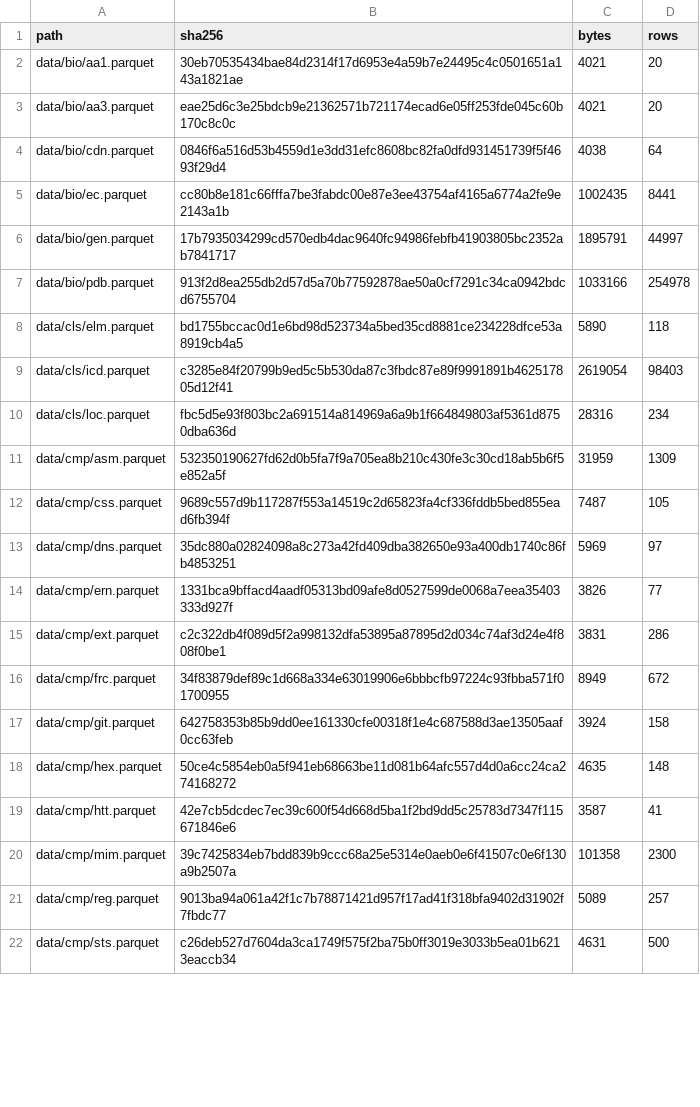
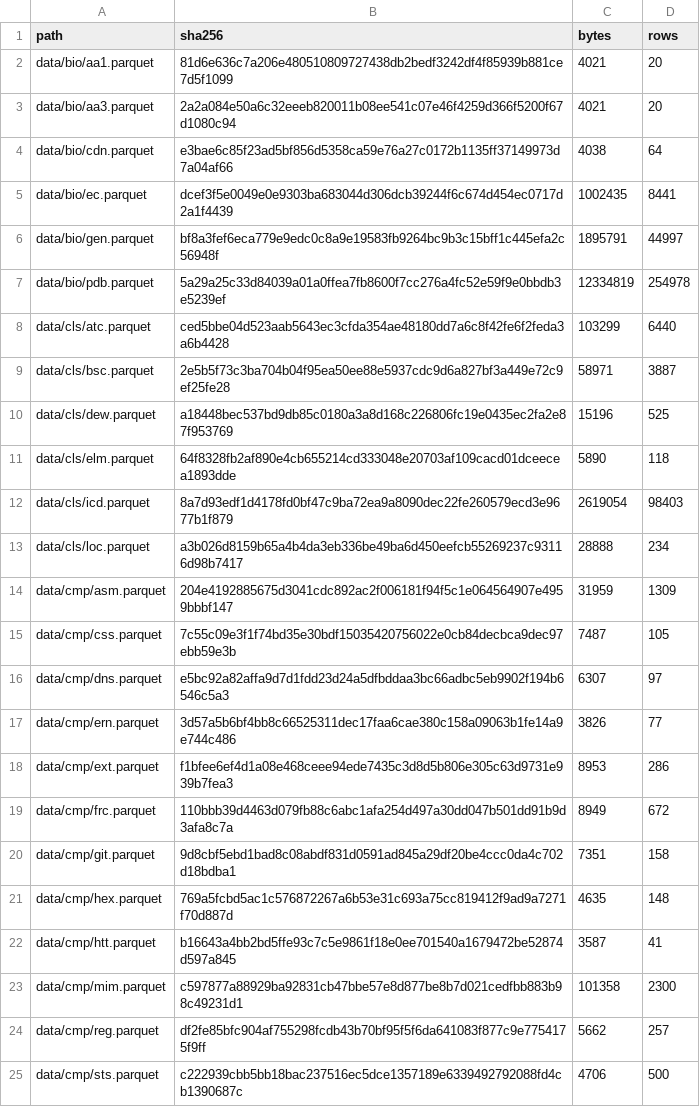
Before and after one commit to brennercruvinel/3char-pipeline, a TSV file: deposit/MANIFEST.tsv, drawn as a sheet; only a part is shown; the diff covers the shown part only.

```diff
--- a/deposit/MANIFEST.tsv
+++ b/deposit/MANIFEST.tsv
@@ -1,22 +1,25 @@
 path	sha256	bytes	rows
-data/bio/aa1.parquet	30eb70535434bae84d2314f17d6953e4a59b7e24495c4c0501651a143a1821ae	4021	20
-data/bio/aa3.parquet	eae25d6c3e25bdcb9e21362571b721174ecad6e05ff253fde045c60b170c8c0c	4021	20
-data/bio/cdn.parquet	0846f6a516d53b4559d1e3dd31efc8608bc82fa0dfd931451739f5f4693f29d4	4038	64
-data/bio/ec.parquet	cc80b8e181c66fffa7be3fabdc00e87e3ee43754af4165a6774a2fe9e2143a1b	1002435	8441
-data/bio/gen.parquet	17b7935034299cd570edb4dac9640fc94986febfb41903805bc2352ab7841717	1895791	44997
-data/bio/pdb.parquet	913f2d8ea255db2d57d5a70b77592878ae50a0cf7291c34ca0942bdcd6755704	1033166	254978
-data/cls/elm.parquet	bd1755bccac0d1e6bd98d523734a5bed35cd8881ce234228dfce53a8919cb4a5	5890	118
-data/cls/icd.parquet	c3285e84f20799b9ed5c5b530da87c3fbdc87e89f9991891b462517805d12f41	2619054	98403
-data/cls/loc.parquet	fbc5d5e93f803bc2a691514a814969a6a9b1f664849803af5361d8750dba636d	28316	234
-data/cmp/asm.parquet	532350190627fd62d0b5fa7f9a705ea8b210c430fe3c30cd18ab5b6f5e852a5f	31959	1309
-data/cmp/css.parquet	9689c557d9b117287f553a14519c2d65823fa4cf336fddb5bed855ead6fb394f	7487	105
-data/cmp/dns.parquet	35dc880a02824098a8c273a42fd409dba382650e93a400db1740c86fb4853251	5969	97
-data/cmp/ern.parquet	1331bca9bffacd4aadf05313bd09afe8d0527599de0068a7eea35403333d927f	3826	77
-data/cmp/ext.parquet	c2c322db4f089d5f2a998132dfa53895a87895d2d034c74af3d24e4f808f0be1	3831	286
-data/cmp/frc.parquet	34f83879def89c1d668a334e63019906e6bbbcfb97224c93fbba571f01700955	8949	672
-data/cmp/git.parquet	642758353b85b9dd0ee161330cfe00318f1e4c687588d3ae13505aaf0cc63feb	3924	158
-data/cmp/hex.parquet	50ce4c5854eb0a5f941eb68663be11d081b64afc557d4d0a6cc24ca274168272	4635	148
-data/cmp/htt.parquet	42e7cb5dcdec7ec39c600f54d668d5ba1f2bd9dd5c25783d7347f115671846e6	3587	41
-data/cmp/mim.parquet	39c7425834eb7bdd839b9ccc68a25e5314e0aeb0e6f41507c0e6f130a9b2507a	101358	2300
-data/cmp/reg.parquet	9013ba94a061a42f1c7b78871421d957f17ad41f318bfa9402d31902f7fbdc77	5089	257
-data/cmp/sts.parquet	c26deb527d7604da3ca1749f575f2ba75b0ff3019e3033b5ea01b6213eaccb34	4631	500
+data/bio/aa1.parquet	81d6e636c7a206e480510809727438db2bedf3242df4f85939b881ce7d5f1099	4021	20
+data/bio/aa3.parquet	2a2a084e50a6c32eeeb820011b08ee541c07e46f4259d366f5200f67d1080c94	4021	20
+data/bio/cdn.parquet	e3bae6c85f23ad5bf856d5358ca59e76a27c0172b1135ff37149973d7a04af66	4038	64
+data/bio/ec.parquet	dcef3f5e0049e0e9303ba683044d306dcb39244f6c674d454ec0717d2a1f4439	1002435	8441
+data/bio/gen.parquet	bf8a3fef6eca779e9edc0c8a9e19583fb9264bc9b3c15bff1c445efa2c56948f	1895791	44997
+data/bio/pdb.parquet	5a29a25c33d84039a01a0ffea7fb8600f7cc276a4fc52e59f9e0bbdb3e5239ef	12334819	254978
+data/cls/atc.parquet	ced5bbe04d523aab5643ec3cfda354ae48180dd7a6c8f42fe6f2feda3a6b4428	103299	6440
+data/cls/bsc.parquet	2e5b5f73c3ba704b04f95ea50ee88e5937cdc9d6a827bf3a449e72c9ef25fe28	58971	3887
+data/cls/dew.parquet	a18448bec537bd9db85c0180a3a8d168c226806fc19e0435ec2fa2e87f953769	15196	525
+data/cls/elm.parquet	64f8328fb2af890e4cb655214cd333048e20703af109cacd01dceecea1893dde	5890	118
+data/cls/icd.parquet	8a7d93edf1d4178fd0bf47c9ba72ea9a8090dec22fe260579ecd3e9677b1f879	2619054	98403
+data/cls/loc.parquet	a3b026d8159b65a4b4da3eb336be49ba6d450eefcb55269237c93116d98b7417	28888	234
+data/cmp/asm.parquet	204e4192885675d3041cdc892ac2f006181f94f5c1e064564907e4959bbbf147	31959	1309
+data/cmp/css.parquet	7c55c09e3f1f74bd35e30bdf15035420756022e0cb84decbca9dec97ebb59e3b	7487	105
+data/cmp/dns.parquet	e5bc92a82affa9d7d1fdd23d24a5dfbddaa3bc66adbc5eb9902f194b6546c5a3	6307	97
+data/cmp/ern.parquet	3d57a5b6bf4bb8c66525311dec17faa6cae380c158a09063b1fe14a9e744c486	3826	77
+data/cmp/ext.parquet	f1bfee6ef4d1a08e468ceee94ede7435c3d8d5b806e305c63d9731e939b7fea3	8953	286
+data/cmp/frc.parquet	110bbb39d4463d079fb88c6abc1afa254d497a30dd047b501dd91b9d3afa8c7a	8949	672
+data/cmp/git.parquet	9d8cbf5ebd1bad8c08abdf831d0591ad845a29df20be4ccc0da4c702d18bdba1	7351	158
+data/cmp/hex.parquet	769a5fcbd5ac1c576872267a6b53e31c693a75cc819412f9ad9a7271f70d887d	4635	148
+data/cmp/htt.parquet	b16643a4bb2bd5ffe93c7c5e9861f18e0ee701540a1679472be52874d597a845	3587	41
+data/cmp/mim.parquet	c597877a88929ba92831cb47bbe57e8d877be8b7d021cedfbb883b98c49231d1	101358	2300
+data/cmp/reg.parquet	df2fe85bfc904af755298fcdb43b70bf95f5f6da641083f877c9e7754175f9ff	5662	257
+data/cmp/sts.parquet	c222939cbb5bb18bac237516ec5dce1357189e6339492792088fd4cb1390687c	4706	500
```
Also changed, not shown: 3 added rows and 55 edited cells elsewhere in this file, CHECKSUMS.tsv, history/SOURCES.tsv, 19 other files.
